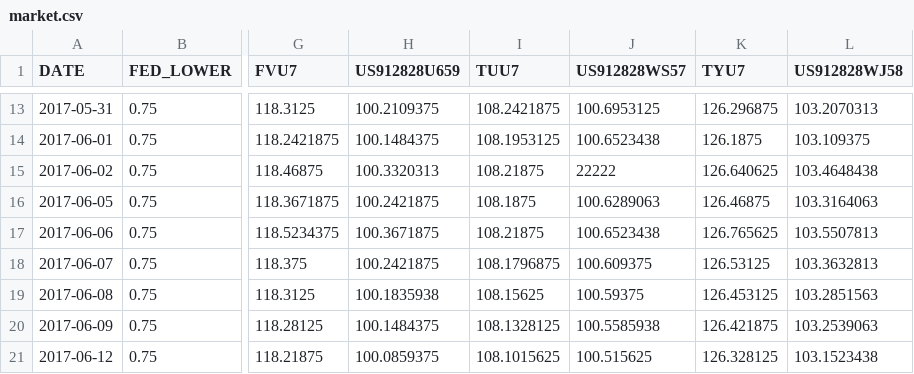
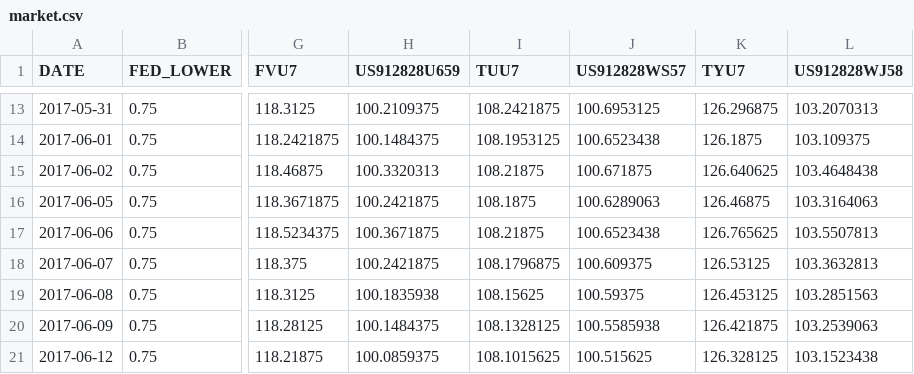
Before and after one commit to solavrov/fval, a CSV file: fval_data/market.csv, drawn as a sheet; only a part is shown, gaps mark what is left out; the diff names each change by its address in the sheet, - before the commit and + after, or states it on an @@ line.

Commit message:
getIRP() takes bonds different from ctd, market.csv wrong data is fixed

```diff
--- a/fval_data/market.csv
+++ b/fval_data/market.csv
-J15 (US912828WS57): 22222
+J15 (US912828WS57): 100.671875
```
Also changed, not shown: 9 other files.
